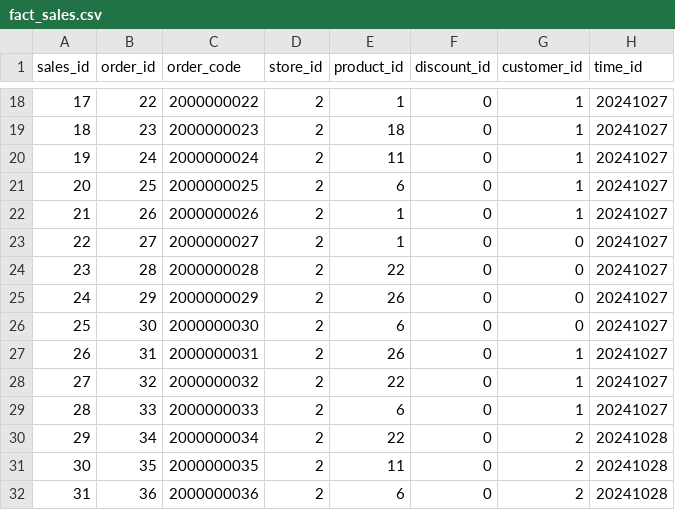
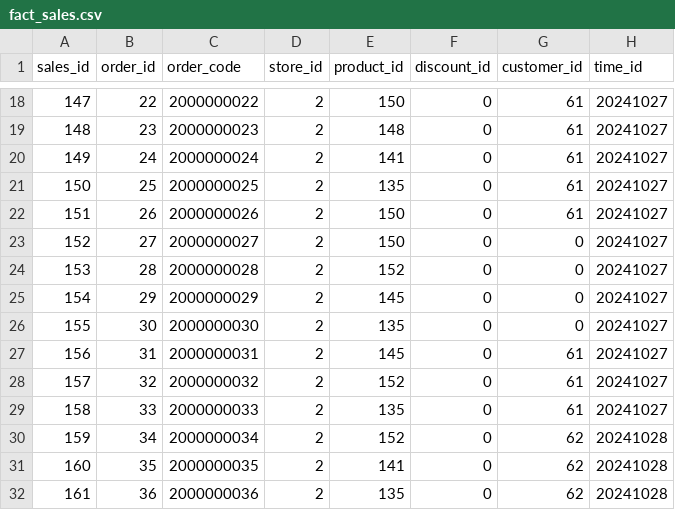
Before and after one commit to SalVhdz29/repo_especializacion_gp07, a CSV file: Fuentes/Power BI Sources/fact_sales.csv, drawn as a sheet; only a part is shown, gaps mark what is left out; the diff covers the shown part only; the diff names each change by its address in the sheet, - before the commit and + after, or states it on an @@ line.

```diff
--- a/Fuentes/Power BI Sources/fact_sales.csv
+++ b/Fuentes/Power BI Sources/fact_sales.csv
-A18 (sales_id): 17
+A18 (sales_id): 147
-E18 (product_id): 1
+E18 (product_id): 150
-G18:G22 (customer_id): 1
+G18:G22 (customer_id): 61
-A19 (sales_id): 18
+A19 (sales_id): 148
-E19 (product_id): 18
+E19 (product_id): 148
-A20 (sales_id): 19
+A20 (sales_id): 149
-E20 (product_id): 11
+E20 (product_id): 141
-A21 (sales_id): 20
+A21 (sales_id): 150
-E21 (product_id): 6
+E21 (product_id): 135
-A22 (sales_id): 21
+A22 (sales_id): 151
-E22:E23 (product_id): 1
+E22:E23 (product_id): 150
-A23 (sales_id): 22
+A23 (sales_id): 152
-A24 (sales_id): 23
+A24 (sales_id): 153
-E24 (product_id): 22
+E24 (product_id): 152
-A25 (sales_id): 24
+A25 (sales_id): 154
-E25 (product_id): 26
+E25 (product_id): 145
-A26 (sales_id): 25
+A26 (sales_id): 155
-E26 (product_id): 6
+E26 (product_id): 135
-A27 (sales_id): 26
+A27 (sales_id): 156
-E27 (product_id): 26
+E27 (product_id): 145
-G27:G29 (customer_id): 1
+G27:G29 (customer_id): 61
-A28 (sales_id): 27
+A28 (sales_id): 157
-E28 (product_id): 22
+E28 (product_id): 152
-A29 (sales_id): 28
+A29 (sales_id): 158
-E29 (product_id): 6
+E29 (product_id): 135
-A30 (sales_id): 29
+A30 (sales_id): 159
-E30 (product_id): 22
+E30 (product_id): 152
-G30:G32 (customer_id): 2
+G30:G32 (customer_id): 62
-A31 (sales_id): 30
+A31 (sales_id): 160
-E31 (product_id): 11
+E31 (product_id): 141
-A32 (sales_id): 31
+A32 (sales_id): 161
-E32 (product_id): 6
+E32 (product_id): 135
```
Also changed, not shown: 134 edited cells elsewhere in this file, Fuentes/Power BI Sources/dim_catalog_product.csv, Fuentes/Power BI Sources/dim_customer.csv, 6 other files.
